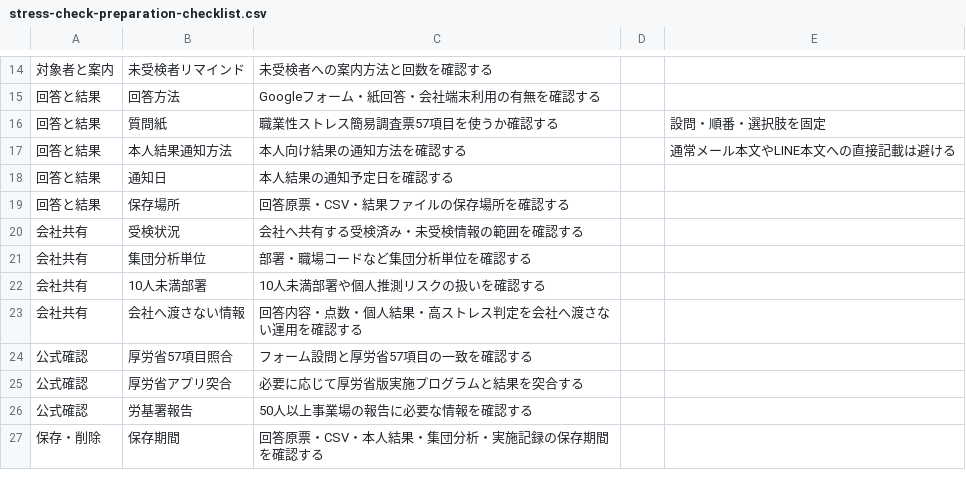
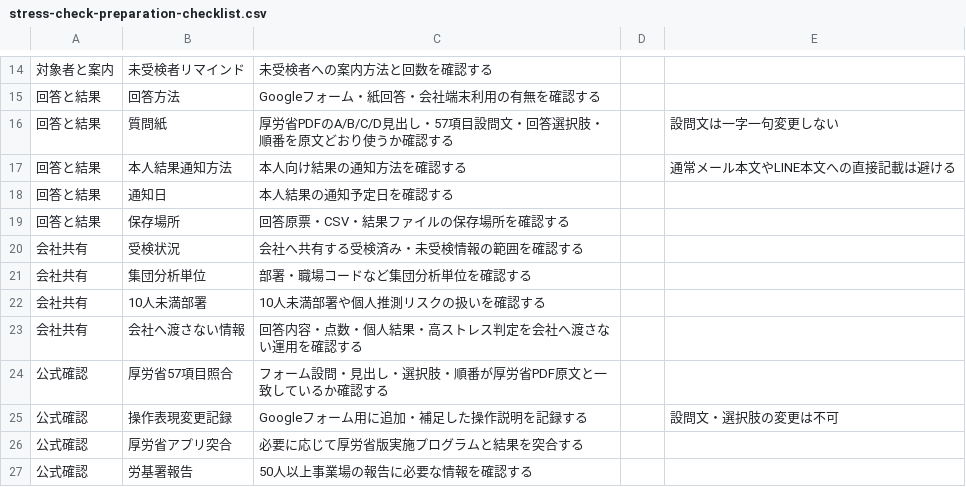
Before and after one commit to ob198-cpu/stresscheck, a CSV file: infom-lp-sample/stress-check-preparation-checklist.csv, drawn as a sheet; only a part is shown, gaps mark what is left out; the shorter side is filled out with more unchanged rows.

```diff
--- a/infom-lp-sample/stress-check-preparation-checklist.csv
+++ b/infom-lp-sample/stress-check-preparation-checklist.csv
@@ -15,3 +15,3 @@
 回答と結果,回答方法,Googleフォーム・紙回答・会社端末利用の有無を確認する,,
-回答と結果,質問紙,職業性ストレス簡易調査票57項目を使うか確認する,,設問・順番・選択肢を固定
+回答と結果,質問紙,厚労省PDFのA/B/C/D見出し・57項目設問文・回答選択肢・順番を原文どおり使うか確認する,,設問文は一字一句変更しない
 回答と結果,本人結果通知方法,本人向け結果の通知方法を確認する,,通常メール本文やLINE本文への直接記載は避ける
@@ -23,3 +23,4 @@
 会社共有,会社へ渡さない情報,回答内容・点数・個人結果・高ストレス判定を会社へ渡さない運用を確認する,,
-公式確認,厚労省57項目照合,フォーム設問と厚労省57項目の一致を確認する,,
+公式確認,厚労省57項目照合,フォーム設問・見出し・選択肢・順番が厚労省PDF原文と一致しているか確認する,,
+公式確認,操作表現変更記録,Googleフォーム用に追加・補足した操作説明を記録する,,設問文・選択肢の変更は不可
 公式確認,厚労省アプリ突合,必要に応じて厚労省版実施プログラムと結果を突合する,,
```
Also changed, not shown: infom-lp-sample/final-go-live-checklist.csv, infom-lp-sample/service-scope-confirmation.csv, 7 other files.
